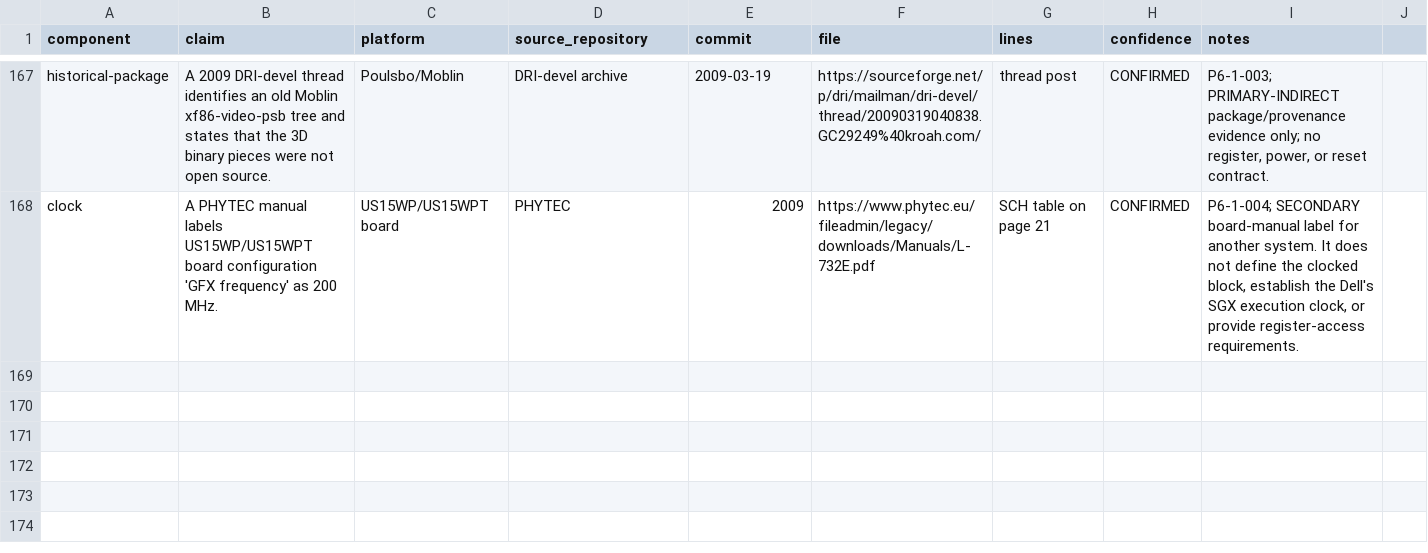
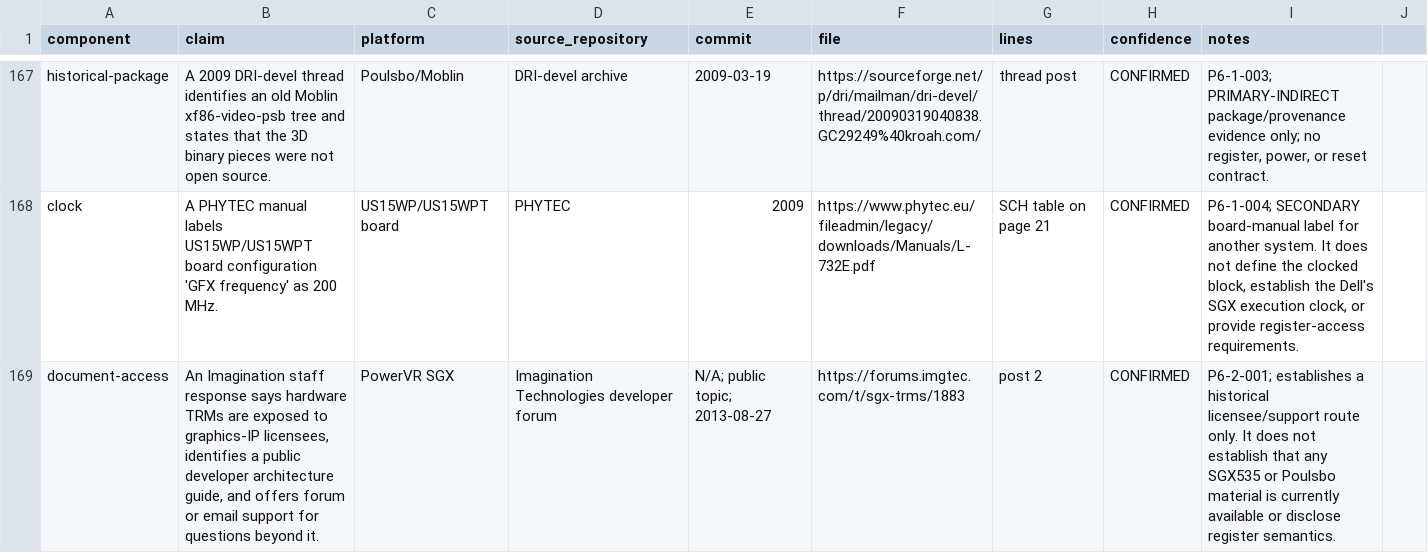
Before and after one commit to gabrieelgama/SGX535-reMESA, a CSV file: docs/evidence-matrix.csv, drawn as a sheet; only a part is shown, gaps mark what is left out; the diff covers the shown part only; the diff names each change by its address in the sheet, - before the commit and + after, or states it on an @@ line.

Commit message:
docs: map phase 6.2 evidence routes

```diff
--- a/docs/evidence-matrix.csv
+++ b/docs/evidence-matrix.csv
+row 169: document-access | An Imagination staff response says hardware TRMs are exposed to graphics-IP licensees, identifies a public developer architecture guide, and offers forum or email support for questions beyond it. | PowerVR SGX | Imagination Technologies developer forum | N/A; public topic; 2013-08-27 | https://forums.imgtec.com/t/sgx-trms/1883 | post 2 | CONFIRMED | P6-2-001; establishes a historical licensee/support route only. It does not establish that any SGX535 or Poulsbo material is currently available or disclose register semantics.
```
Also changed, not shown: 1 added row and 2 edited cells elsewhere in this file, 14 other files.
